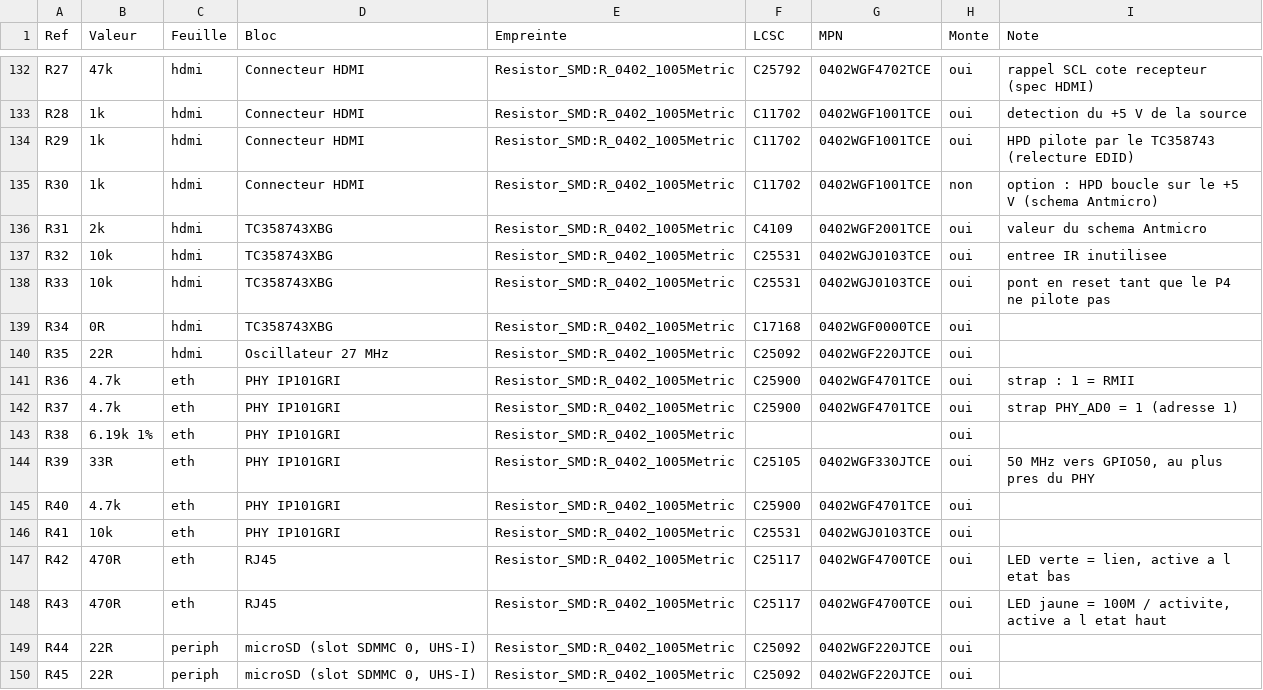
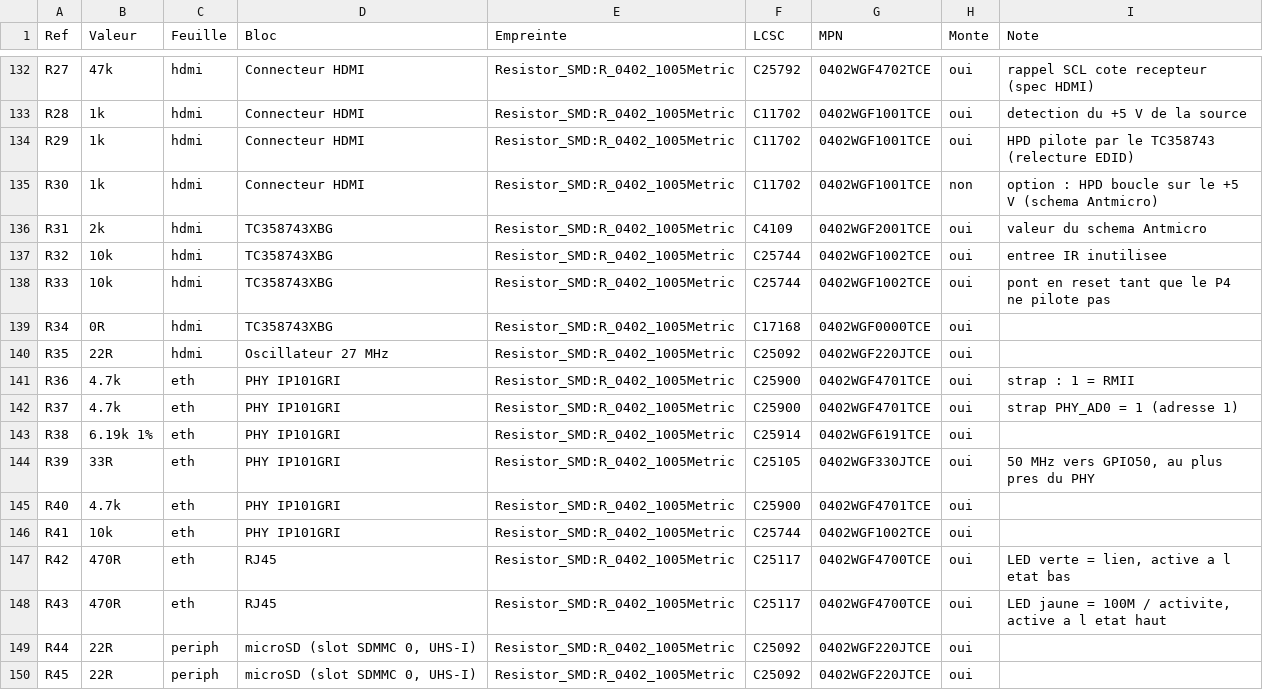
Before and after one commit to gigi74168/openKVM, a CSV file: hardware/exports/composants.csv, drawn as a sheet; only a part is shown, gaps mark what is left out; the diff covers the shown part only.

```diff
--- a/hardware/exports/composants.csv
+++ b/hardware/exports/composants.csv
@@ -136,4 +136,4 @@ R30,1k,hdmi,Connecteur HDMI,Resistor_SMD:R_0402_1005Metric,C11702,0402WGF1001TCE
 R31,2k,hdmi,TC358743XBG,Resistor_SMD:R_0402_1005Metric,C4109,0402WGF2001TCE,oui,valeur du schema Antmicro
-R32,10k,hdmi,TC358743XBG,Resistor_SMD:R_0402_1005Metric,C25531,0402WGJ0103TCE,oui,entree IR inutilisee
-R33,10k,hdmi,TC358743XBG,Resistor_SMD:R_0402_1005Metric,C25531,0402WGJ0103TCE,oui,pont en reset tant que le P4 ne pilote pas
+R32,10k,hdmi,TC358743XBG,Resistor_SMD:R_0402_1005Metric,C25744,0402WGF1002TCE,oui,entree IR inutilisee
+R33,10k,hdmi,TC358743XBG,Resistor_SMD:R_0402_1005Metric,C25744,0402WGF1002TCE,oui,pont en reset tant que le P4 ne pilote pas
 R34,0R,hdmi,TC358743XBG,Resistor_SMD:R_0402_1005Metric,C17168,0402WGF0000TCE,oui,
@@ -142,6 +142,6 @@ R36,4.7k,eth,PHY IP101GRI,Resistor_SMD:R_0402_1005Metric,C25900,0402WGF4701TCE,o
 R37,4.7k,eth,PHY IP101GRI,Resistor_SMD:R_0402_1005Metric,C25900,0402WGF4701TCE,oui,strap PHY_AD0 = 1 (adresse 1)
-R38,6.19k 1%,eth,PHY IP101GRI,Resistor_SMD:R_0402_1005Metric,,,oui,
+R38,6.19k 1%,eth,PHY IP101GRI,Resistor_SMD:R_0402_1005Metric,C25914,0402WGF6191TCE,oui,
 R39,33R,eth,PHY IP101GRI,Resistor_SMD:R_0402_1005Metric,C25105,0402WGF330JTCE,oui,"50 MHz vers GPIO50, au plus pres du PHY"
 R40,4.7k,eth,PHY IP101GRI,Resistor_SMD:R_0402_1005Metric,C25900,0402WGF4701TCE,oui,
-R41,10k,eth,PHY IP101GRI,Resistor_SMD:R_0402_1005Metric,C25531,0402WGJ0103TCE,oui,
+R41,10k,eth,PHY IP101GRI,Resistor_SMD:R_0402_1005Metric,C25744,0402WGF1002TCE,oui,
 R42,470R,eth,RJ45,Resistor_SMD:R_0402_1005Metric,C25117,0402WGF4700TCE,oui,"LED verte = lien, active a l etat bas"
```
Also changed, not shown: 30 edited cells elsewhere in this file, hardware/fabrication/openkvm-bom-jlcpcb.csv, 41 other files.
